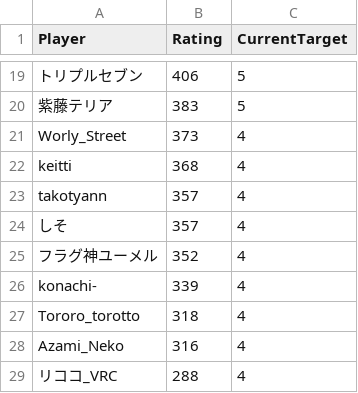
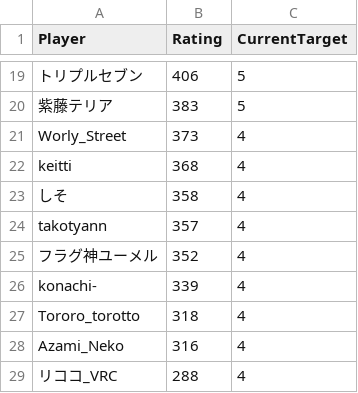
Before and after one commit to eijis-pan/CaromFargoRanking, a CSV file: src/CaromFargoRanking/data/rating_list.csv, drawn as a sheet; only a part is shown, gaps mark what is left out; removed rows and columns are numbered as before the commit, all else as after; the diff names each change by its address in the sheet, - before the commit and + after, or states it on an @@ line.

Commit message:
GitHub Actions から差分を Push

```diff
--- a/src/CaromFargoRanking/data/rating_list.csv
+++ b/src/CaromFargoRanking/data/rating_list.csv
+row 23: しそ | 358 | 4
-row 24: しそ | 357 | 4
```
